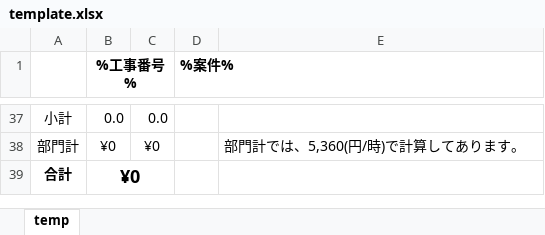
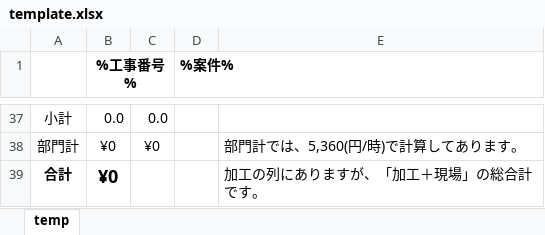
Before and after one commit to CT-affairs/Dailyreport_test, an Excel workbook: temp/template.xlsx, sheet temp, drawn as a sheet; only a part is shown, gaps mark what is left out; values as stored, in another font and other column widths than the file's, no borders; the diff names each change by its address in the sheet, - before the commit and + after, or states it on an @@ line.

Commit message:
Update_mizuno

```diff
--- a/temp/template.xlsx (sheet temp)
+++ b/temp/template.xlsx (sheet temp)
-B39:C39 merged
-E39: (empty)
+E39: 加工の列にありますが、「加工＋現場」の総合計です。
```
